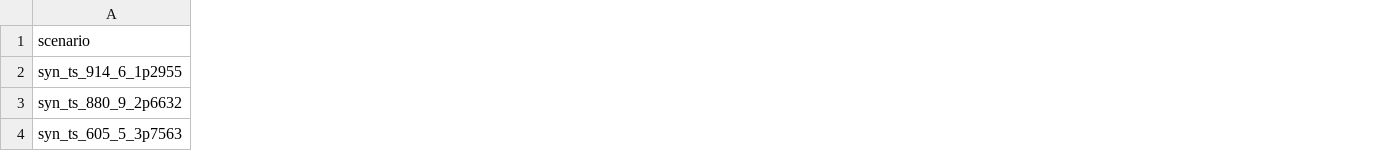
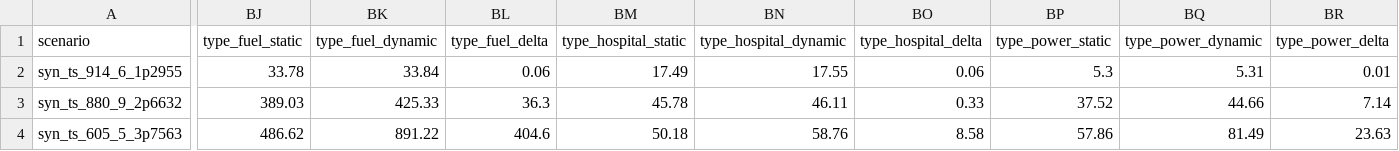
Before and after one commit to TanmayJain17/interdependency-cascade, a CSV file: analysis/static_vs_dynamic_v1/arrival_vs_staticpeak_h360_n100_v1.csv, drawn as a sheet; only a part is shown, gaps mark what is left out; the diff covers the shown part only; the diff names each change by its address in the sheet, - before the commit and + after, or states it on an @@ line.

Commit message:
dynamic campaign v1: Torch CPU array (23 scenarios x {static_peak, arrival} x N=1000, 360-h horizon); driver takes GeoClaw depths from the frozen node file and refuses silent static fallback; config points at the 23-scenario timing table

```diff
--- a/analysis/static_vs_dynamic_v1/arrival_vs_staticpeak_h360_n100_v1.csv
+++ b/analysis/static_vs_dynamic_v1/arrival_vs_staticpeak_h360_n100_v1.csv
+column BJ (type_fuel_static), rows 2-4: 33.78 | 389.03 | 486.62
+column BK (type_fuel_dynamic), rows 2-4: 33.84 | 425.33 | 891.22
+column BL (type_fuel_delta), rows 2-4: 0.06 | 36.3 | 404.6
+column BM (type_hospital_static), rows 2-4: 17.49 | 45.78 | 50.18
+column BN (type_hospital_dynamic), rows 2-4: 17.55 | 46.11 | 58.76
+column BO (type_hospital_delta), rows 2-4: 0.06 | 0.33 | 8.58
+column BP (type_power_static), rows 2-4: 5.3 | 37.52 | 57.86
+column BQ (type_power_dynamic), rows 2-4: 5.31 | 44.66 | 81.49
+column BR (type_power_delta), rows 2-4: 0.01 | 7.14 | 23.63
```
Also changed, not shown: 9 added columns elsewhere in this file, 5 other files.
